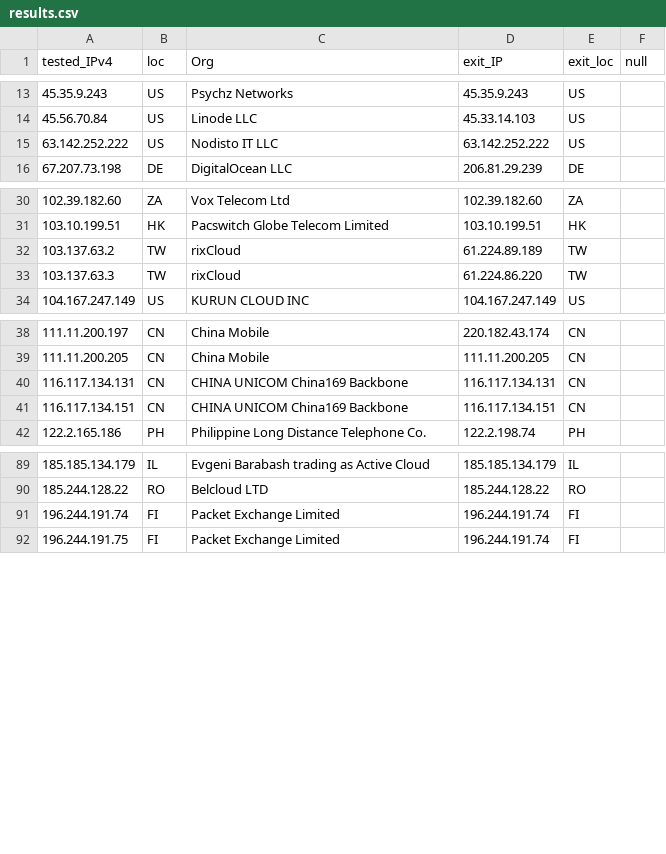
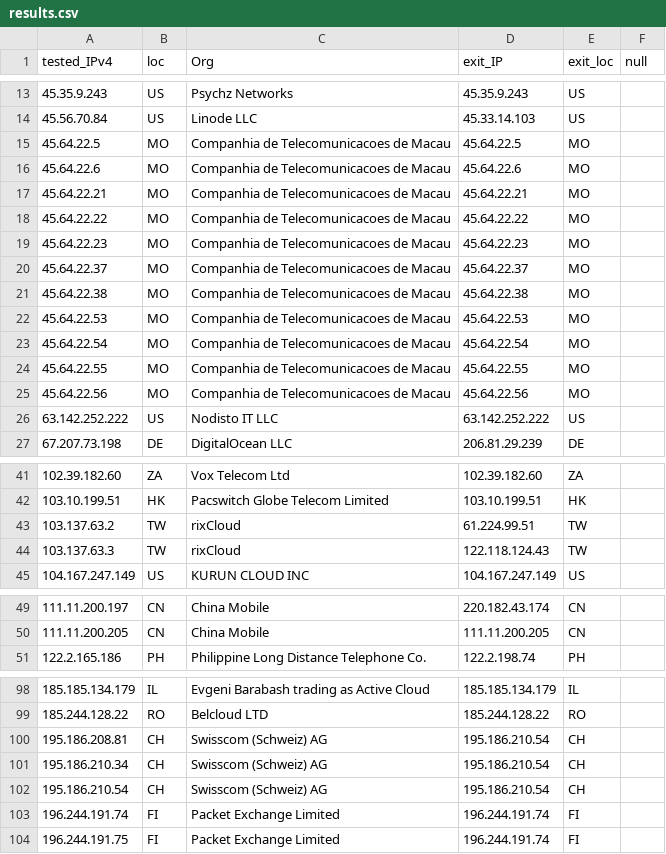
Before and after one commit to tr1s7an/Unofficial-Cloudflare-nodes, a CSV file: results.csv, drawn as a sheet; only a part is shown, gaps mark what is left out; the diff covers the shown part only.

Commit message:
Update

```diff
--- a/results.csv
+++ b/results.csv
@@ -14,2 +14,13 @@ tested_IPv4,loc,Org,exit_IP,exit_loc,null
 45.56.70.84,US,Linode  LLC,45.33.14.103,US,
+45.64.22.5,MO,Companhia de Telecomunicacoes de Macau,45.64.22.5,MO,
+45.64.22.6,MO,Companhia de Telecomunicacoes de Macau,45.64.22.6,MO,
+45.64.22.21,MO,Companhia de Telecomunicacoes de Macau,45.64.22.21,MO,
+45.64.22.22,MO,Companhia de Telecomunicacoes de Macau,45.64.22.22,MO,
+45.64.22.23,MO,Companhia de Telecomunicacoes de Macau,45.64.22.23,MO,
+45.64.22.37,MO,Companhia de Telecomunicacoes de Macau,45.64.22.37,MO,
+45.64.22.38,MO,Companhia de Telecomunicacoes de Macau,45.64.22.38,MO,
+45.64.22.53,MO,Companhia de Telecomunicacoes de Macau,45.64.22.53,MO,
+45.64.22.54,MO,Companhia de Telecomunicacoes de Macau,45.64.22.54,MO,
+45.64.22.55,MO,Companhia de Telecomunicacoes de Macau,45.64.22.55,MO,
+45.64.22.56,MO,Companhia de Telecomunicacoes de Macau,45.64.22.56,MO,
 63.142.252.222,US,Nodisto IT  LLC,63.142.252.222,US,
@@ -31,4 +42,4 @@ tested_IPv4,loc,Org,exit_IP,exit_loc,null
 103.10.199.51,HK,Pacswitch Globe Telecom Limited,103.10.199.51,HK,
-103.137.63.2,TW,rixCloud,61.224.89.189,TW,
-103.137.63.3,TW,rixCloud,61.224.86.220,TW,
+103.137.63.2,TW,rixCloud,61.224.99.51,TW,
+103.137.63.3,TW,rixCloud,122.118.124.43,TW,
 104.167.247.149,US,KURUN CLOUD INC,104.167.247.149,US,
@@ -39,4 +50,2 @@ tested_IPv4,loc,Org,exit_IP,exit_loc,null
 111.11.200.205,CN,China Mobile,111.11.200.205,CN,
-116.117.134.131,CN,CHINA UNICOM China169 Backbone,116.117.134.131,CN,
-116.117.134.151,CN,CHINA UNICOM China169 Backbone,116.117.134.151,CN,
 122.2.165.186,PH,Philippine Long Distance Telephone Co.,122.2.198.74,PH,
@@ -90,2 +99,5 @@ tested_IPv4,loc,Org,exit_IP,exit_loc,null
 185.244.128.22,RO,Belcloud LTD,185.244.128.22,RO,
+195.186.208.81,CH,Swisscom (Schweiz) AG,195.186.210.54,CH,
+195.186.210.34,CH,Swisscom (Schweiz) AG,195.186.210.54,CH,
+195.186.210.54,CH,Swisscom (Schweiz) AG,195.186.210.54,CH,
 196.244.191.74,FI,Packet Exchange Limited,196.244.191.74,FI,
```
Also changed, not shown: 5 edited cells elsewhere in this file.
